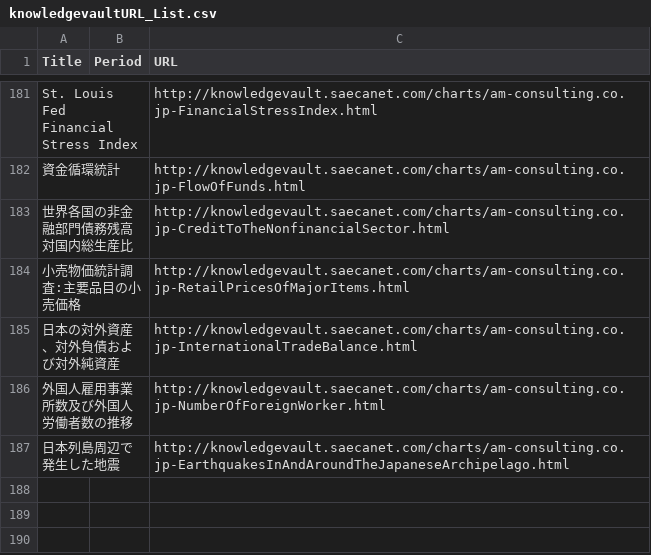
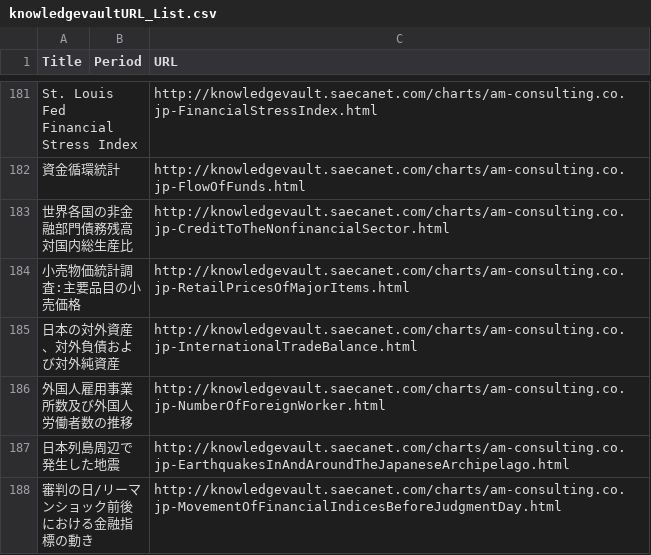
Before and after one commit to am-consulting/am-consulting.github.io, a CSV file: csv/knowledgevaultURL_List.csv, drawn as a sheet; only a part is shown, gaps mark what is left out; the diff names each change by its address in the sheet, - before the commit and + after, or states it on an @@ line.

```diff
--- a/csv/knowledgevaultURL_List.csv
+++ b/csv/knowledgevaultURL_List.csv
+row 188: 審判の日/リーマンショック前後における金融指標の動き |  | http://knowledgevault.saecanet.com/charts/am-consulting.co.jp-MovementOfFinancialIndicesBeforeJudgmentDay.html
```
Also changed, not shown: csv/urlList.csv, 3 other files.
